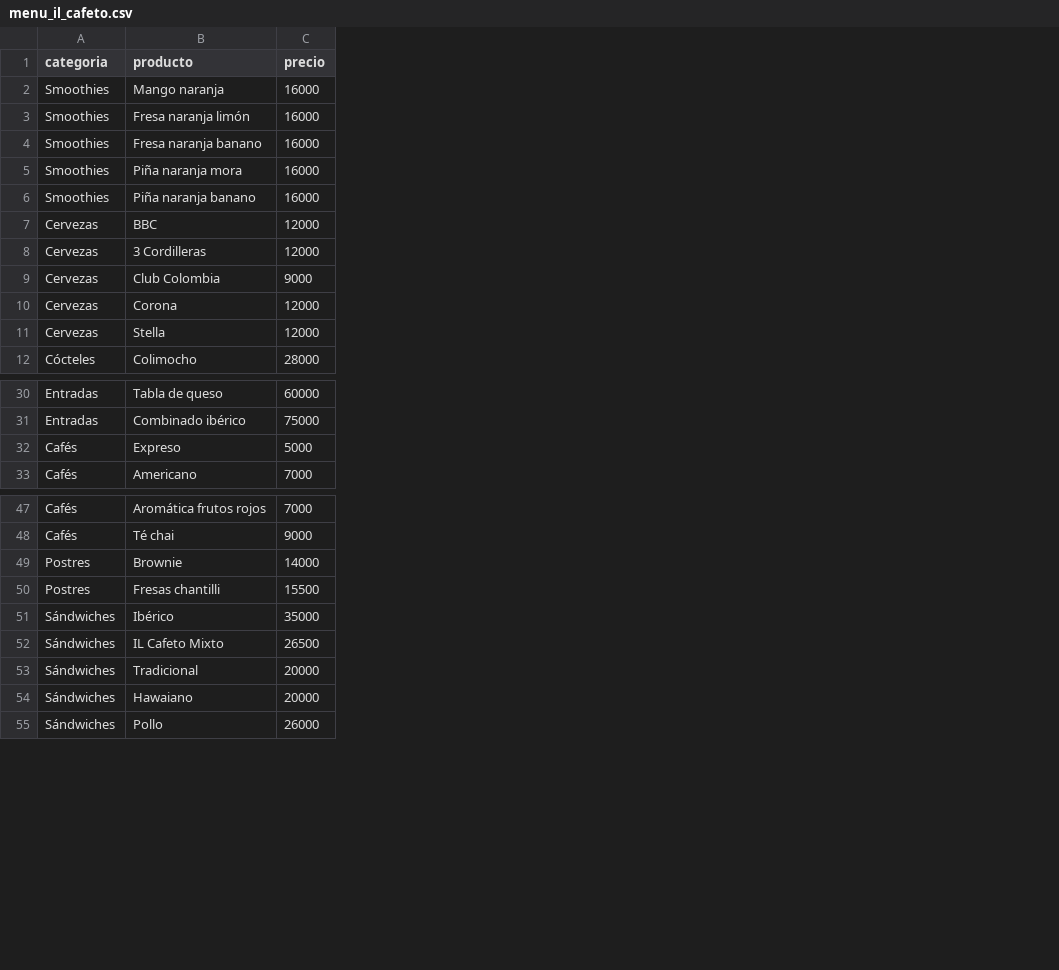
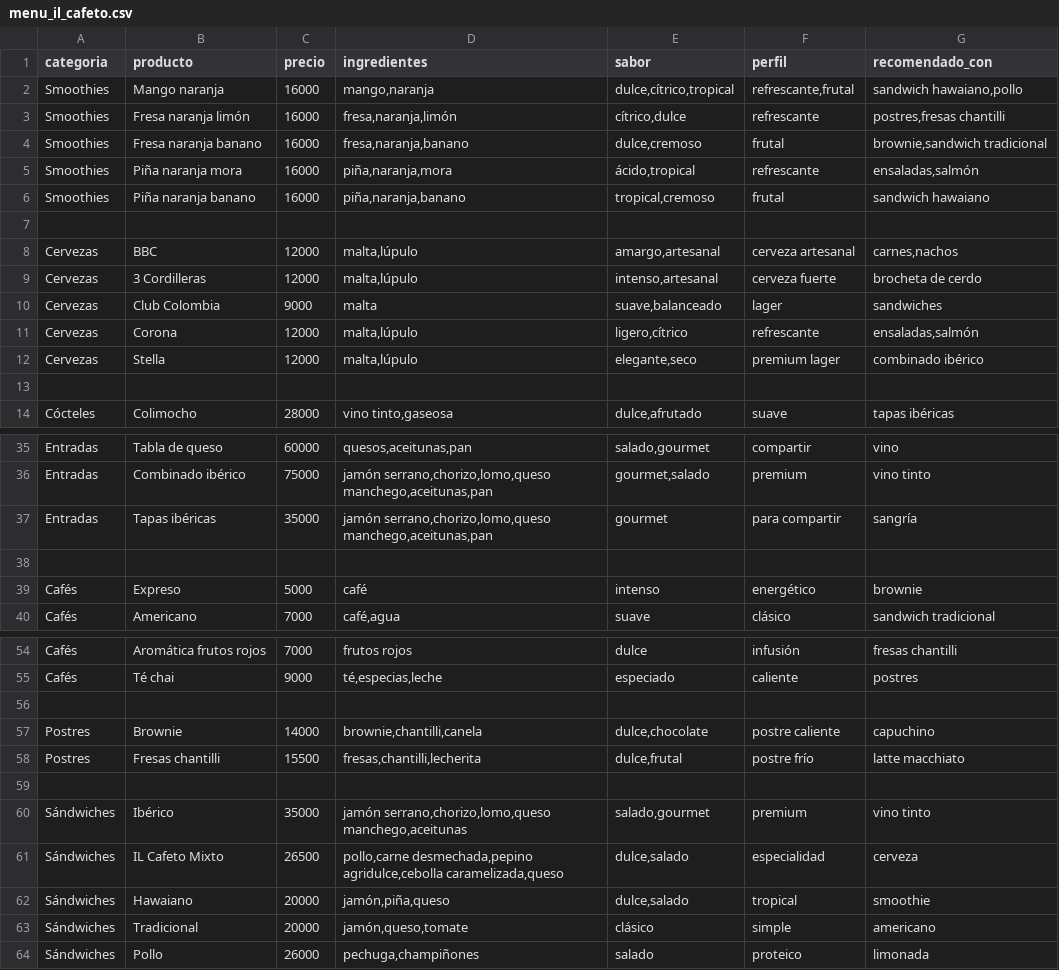
Before and after one commit to maryhug/aion-restaurant-pos, a CSV file: docs/menu_il_cafeto.csv, drawn as a sheet; only a part is shown, gaps mark what is left out; the diff covers the shown part only; the diff names each change by its address in the sheet, - before the commit and + after, or states it on an @@ line.

```diff
--- a/docs/menu_il_cafeto.csv
+++ b/docs/menu_il_cafeto.csv
+column D (ingredientes), rows 2-6: mango,naranja | fresa,naranja,limón | fresa,naranja,banano | piña,naranja,mora | piña,naranja,banano; rows 8-12: malta,lúpulo | malta,lúpulo | malta | malta,lúpulo | malta,lúpulo; row 14: vino tinto,gaseosa; rows 35-36: quesos,aceitunas,pan | jamón serrano,chorizo,lomo,queso manchego,aceitunas,pan; rows 39-40: café | café,agua; rows 54-55: frutos rojos | té,especias,leche; rows 57-58: brownie,chantilli,canela | fresas,chantilli,lecherita; rows 60-61: jamón serrano,chorizo,lomo,queso manchego,aceitunas | pollo,carne desmechada,pepino agridulce,cebolla caramelizada,queso; rows 63-64: jamón,queso,tomate | pechuga,champiñones
+column E (sabor), rows 2-6: dulce,cítrico,tropical | cítrico,dulce | dulce,cremoso | ácido,tropical | tropical,cremoso; rows 8-12: amargo,artesanal | intenso,artesanal | suave,balanceado | ligero,cítrico | elegante,seco; row 14: dulce,afrutado; rows 35-36: salado,gourmet | gourmet,salado; rows 39-40: intenso | suave; rows 54-55: dulce | especiado; rows 57-58: dulce,chocolate | dulce,frutal; rows 60-61: salado,gourmet | dulce,salado; rows 63-64: clásico | salado
+column F (perfil), rows 2-6: refrescante,frutal | refrescante | frutal | refrescante | frutal; rows 8-12: cerveza artesanal | cerveza fuerte | lager | refrescante | premium lager; row 14: suave; rows 35-36: compartir | premium; rows 39-40: energético | clásico; rows 54-55: infusión | caliente; rows 57-58: postre caliente | postre frío; rows 60-61: premium | especialidad; rows 63-64: simple | proteico
+column G (recomendado_con), rows 2-6: sandwich hawaiano,pollo | postres,fresas chantilli | brownie,sandwich tradicional | ensaladas,salmón | sandwich hawaiano; rows 8-12: carnes,nachos | brocheta de cerdo | sandwiches | ensaladas,salmón | combinado ibérico; row 14: tapas ibéricas; rows 35-36: vino | vino tinto; rows 39-40: brownie | sandwich tradicional; rows 54-55: fresas chantilli | postres; rows 57-58: capuchino | latte macchiato; rows 60-61: vino tinto | cerveza; rows 63-64: americano | limonada
+row 7: (empty)
+row 13: (empty)
+row 37: Entradas | Tapas ibéricas | 35000 | jamón serrano,chorizo,lomo,queso manchego,aceitunas,pan | gourmet | para compartir | sangría
+row 38: (empty)
+row 56: (empty)
+row 59: (empty)
@@ row 54 moved to row 62: Sándwiches @@
```
Also changed, not shown: 7 added rows elsewhere in this file, 6 other files.
